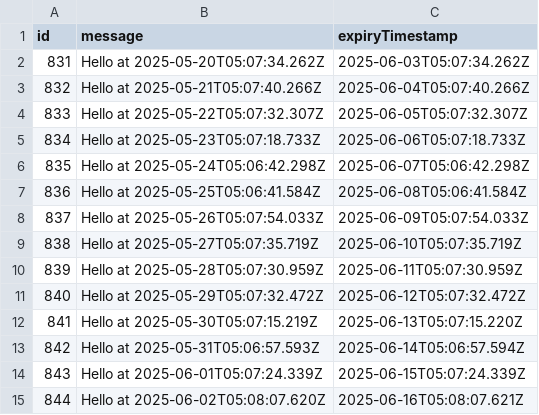
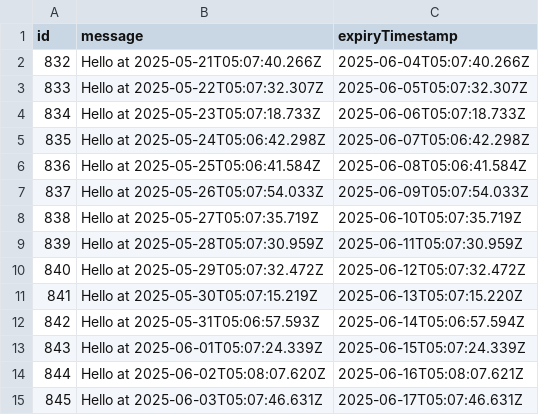
Before and after one commit to wanghaisheng/github-cache-test, a CSV file: data/persisted-to-git/database.csv, drawn as a sheet.

```diff
--- a/data/persisted-to-git/database.csv
+++ b/data/persisted-to-git/database.csv
@@ -1,3 +1,2 @@
 id,message,expiryTimestamp
-831,Hello at 2025-05-20T05:07:34.262Z,2025-06-03T05:07:34.262Z
 832,Hello at 2025-05-21T05:07:40.266Z,2025-06-04T05:07:40.266Z
@@ -15 +14,2 @@ id,message,expiryTimestamp
 844,Hello at 2025-06-02T05:08:07.620Z,2025-06-16T05:08:07.621Z
+845,Hello at 2025-06-03T05:07:46.631Z,2025-06-17T05:07:46.631Z
```
